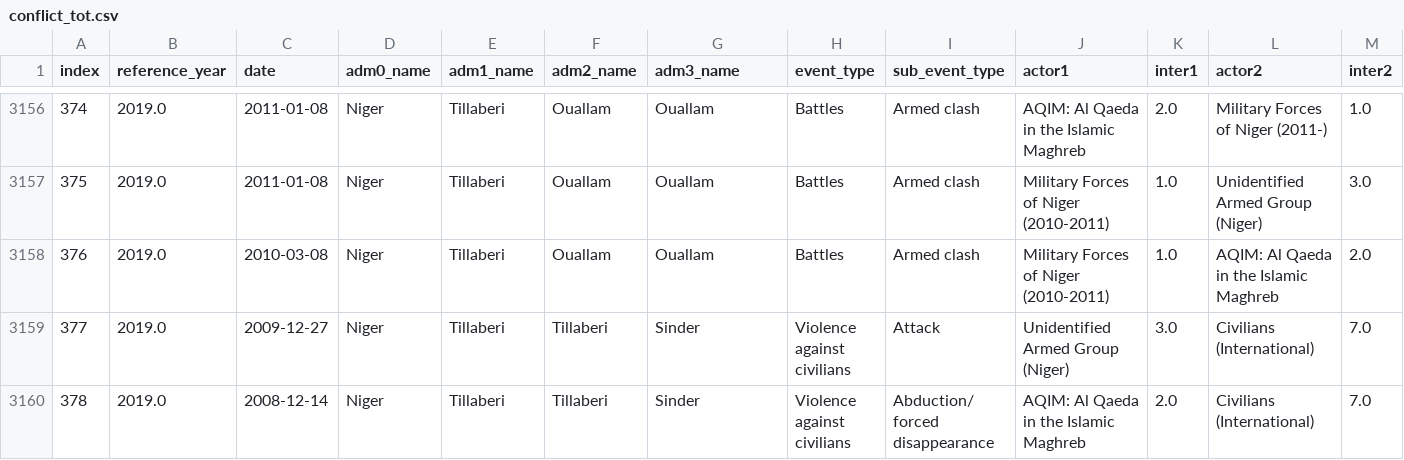
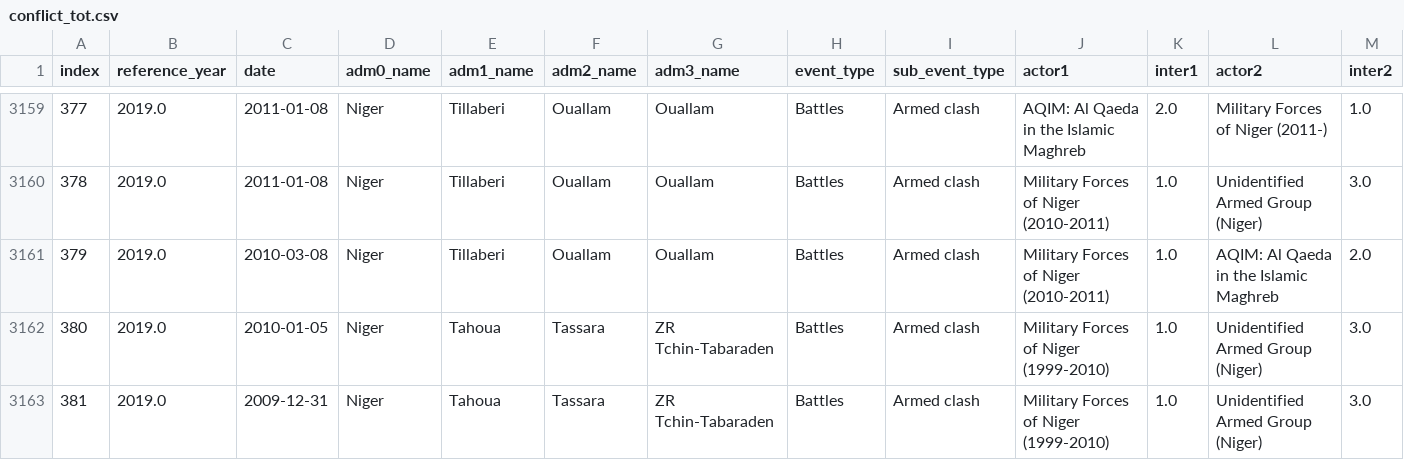
Before and after one commit to alegalli/conflictSahel, a CSV file: data/Conflict Data/conflict_tot.csv, drawn as a sheet; only a part is shown, gaps mark what is left out; the shorter side is filled out with more unchanged rows; rows hold the shown columns only; the diff covers the shown part only; the diff names each change by its address in the sheet, - before the commit and + after, or states it on an @@ line.

Commit message:
Tassara bug conflict

```diff
--- a/data/Conflict Data/conflict_tot.csv
+++ b/data/Conflict Data/conflict_tot.csv
@@ column A (index) renumbered from row 3016 down @@
+row 3162: 380 | 2019.0 | 2010-01-05 | Niger | Tahoua | Tassara | ZR Tchin-Tabaraden | Battles | Armed clash | Military Forces of Niger (1999-2010) | 1.0 | Unidentified Armed Group (Niger) | 3.0
+row 3163: 381 | 2019.0 | 2009-12-31 | Niger | Tahoua | Tassara | ZR Tchin-Tabaraden | Battles | Armed clash | Military Forces of Niger (1999-2010) | 1.0 | Unidentified Armed Group (Niger) | 3.0
```
Also changed, not shown: 7 added rows elsewhere in this file, data/Conflict Data/conflict_numb.csv, 2 other files.
